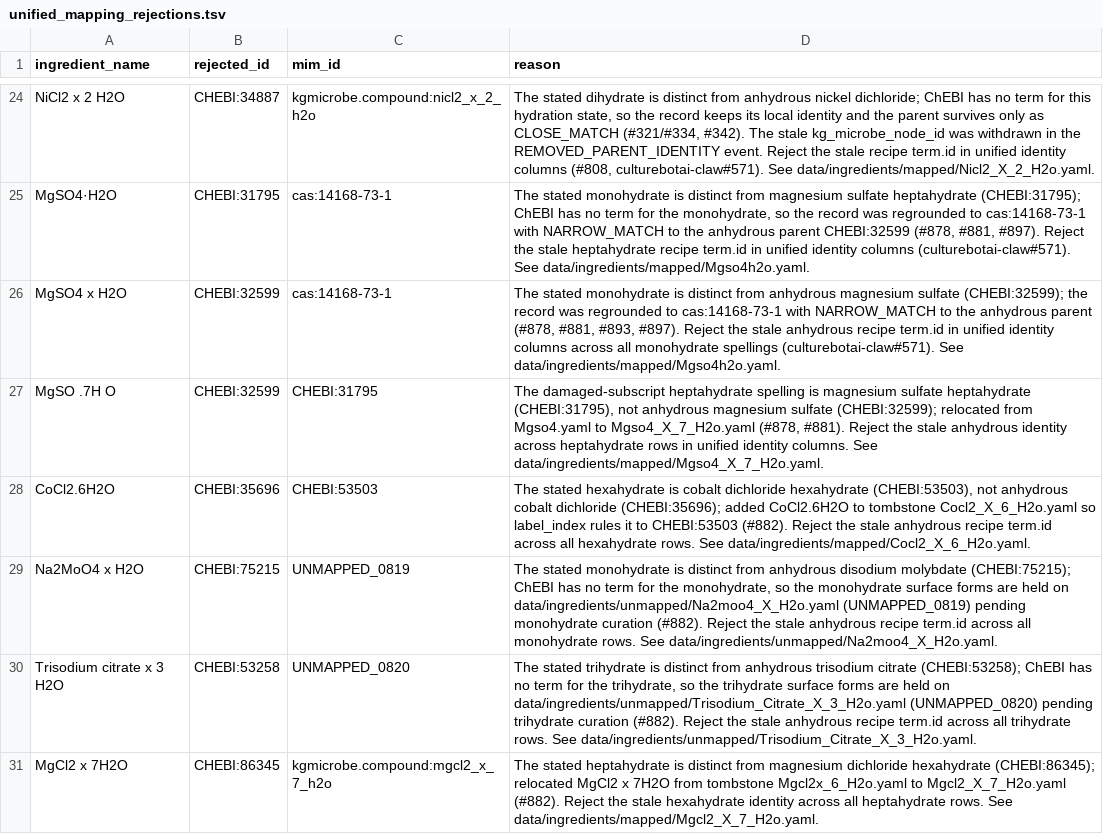
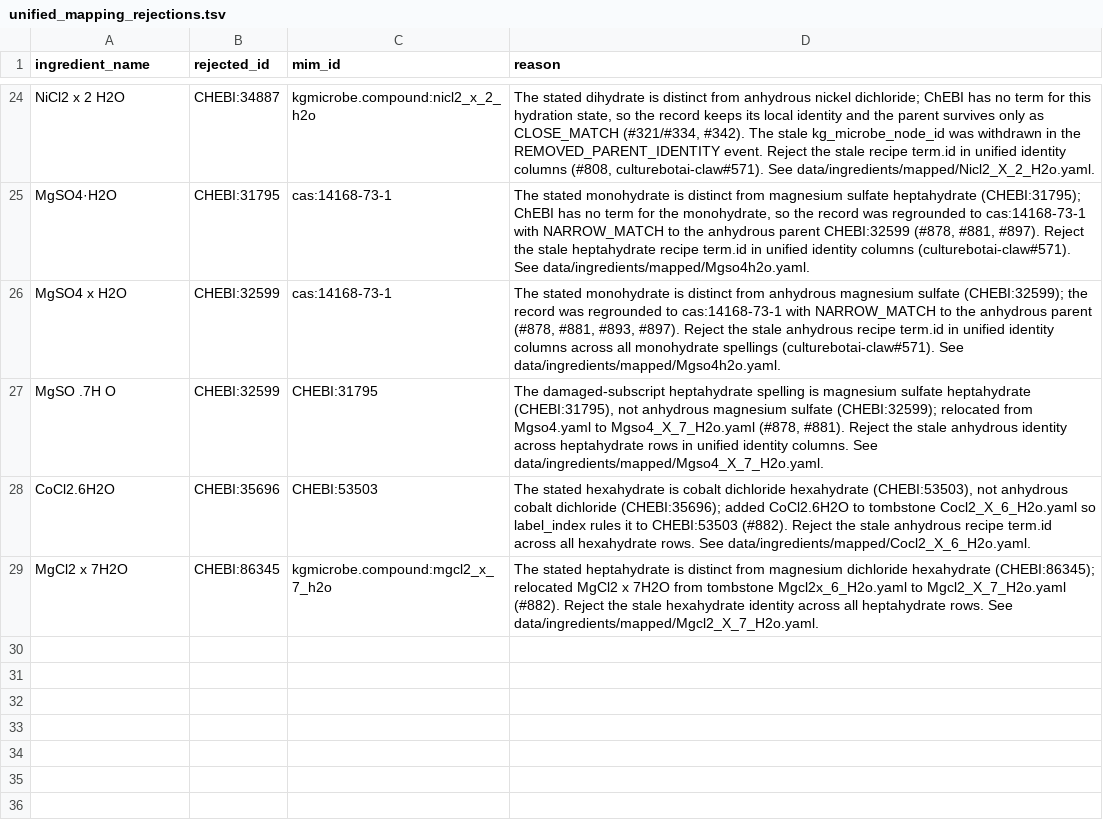
Before and after one commit to CultureBotAI/MediaIngredientMech, a TSV file: mappings/unified_mapping_rejections.tsv, drawn as a sheet; only a part is shown, gaps mark what is left out.

Commit message:
fix(unified-mapping): omit UNMAPPED rows from unified_mapping_rejections.tsv (#882)

```diff
--- a/mappings/unified_mapping_rejections.tsv
+++ b/mappings/unified_mapping_rejections.tsv
@@ -28,4 +28,2 @@ MgSO .7H O	CHEBI:32599	CHEBI:31795	The damaged-subscript heptahydrate spelling i
 CoCl2.6H2O	CHEBI:35696	CHEBI:53503	The stated hexahydrate is cobalt dichloride hexahydrate (CHEBI:53503), not anhydrous cobalt dichloride (CHEBI:35696); added CoCl2.6H2O to tombstone Cocl2_X_6_H2o.yaml so label_index rules it to CHEBI:53503 (#882). Reject the stale anhydrous recipe term.id across all hexahydrate rows. See data/ingredients/mapped/Cocl2_X_6_H2o.yaml.
-Na2MoO4 x H2O	CHEBI:75215	UNMAPPED_0819	The stated monohydrate is distinct from anhydrous disodium molybdate (CHEBI:75215); ChEBI has no term for the monohydrate, so the monohydrate surface forms are held on data/ingredients/unmapped/Na2moo4_X_H2o.yaml (UNMAPPED_0819) pending monohydrate curation (#882). Reject the stale anhydrous recipe term.id across all monohydrate rows. See data/ingredients/unmapped/Na2moo4_X_H2o.yaml.
-Trisodium citrate x 3 H2O	CHEBI:53258	UNMAPPED_0820	The stated trihydrate is distinct from anhydrous trisodium citrate (CHEBI:53258); ChEBI has no term for the trihydrate, so the trihydrate surface forms are held on data/ingredients/unmapped/Trisodium_Citrate_X_3_H2o.yaml (UNMAPPED_0820) pending trihydrate curation (#882). Reject the stale anhydrous recipe term.id across all trihydrate rows. See data/ingredients/unmapped/Trisodium_Citrate_X_3_H2o.yaml.
 MgCl2 x 7H2O	CHEBI:86345	kgmicrobe.compound:mgcl2_x_7_h2o	The stated heptahydrate is distinct from magnesium dichloride hexahydrate (CHEBI:86345); relocated MgCl2 x 7H2O from tombstone Mgcl2x_6_H2o.yaml to Mgcl2_X_7_H2o.yaml (#882). Reject the stale hexahydrate identity across all heptahydrate rows. See data/ingredients/mapped/Mgcl2_X_7_H2o.yaml.
```
Also changed, not shown: 1 other file.
